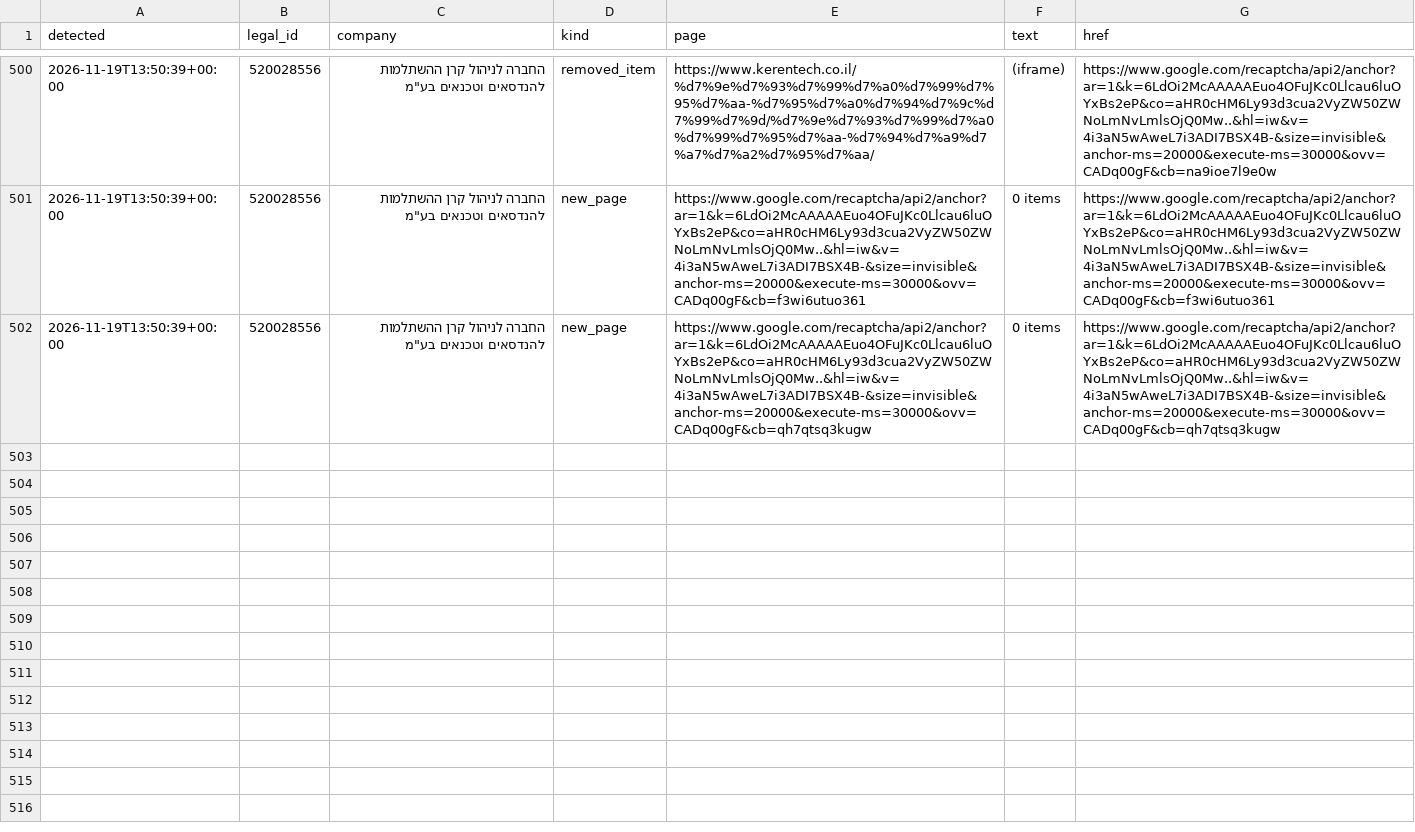
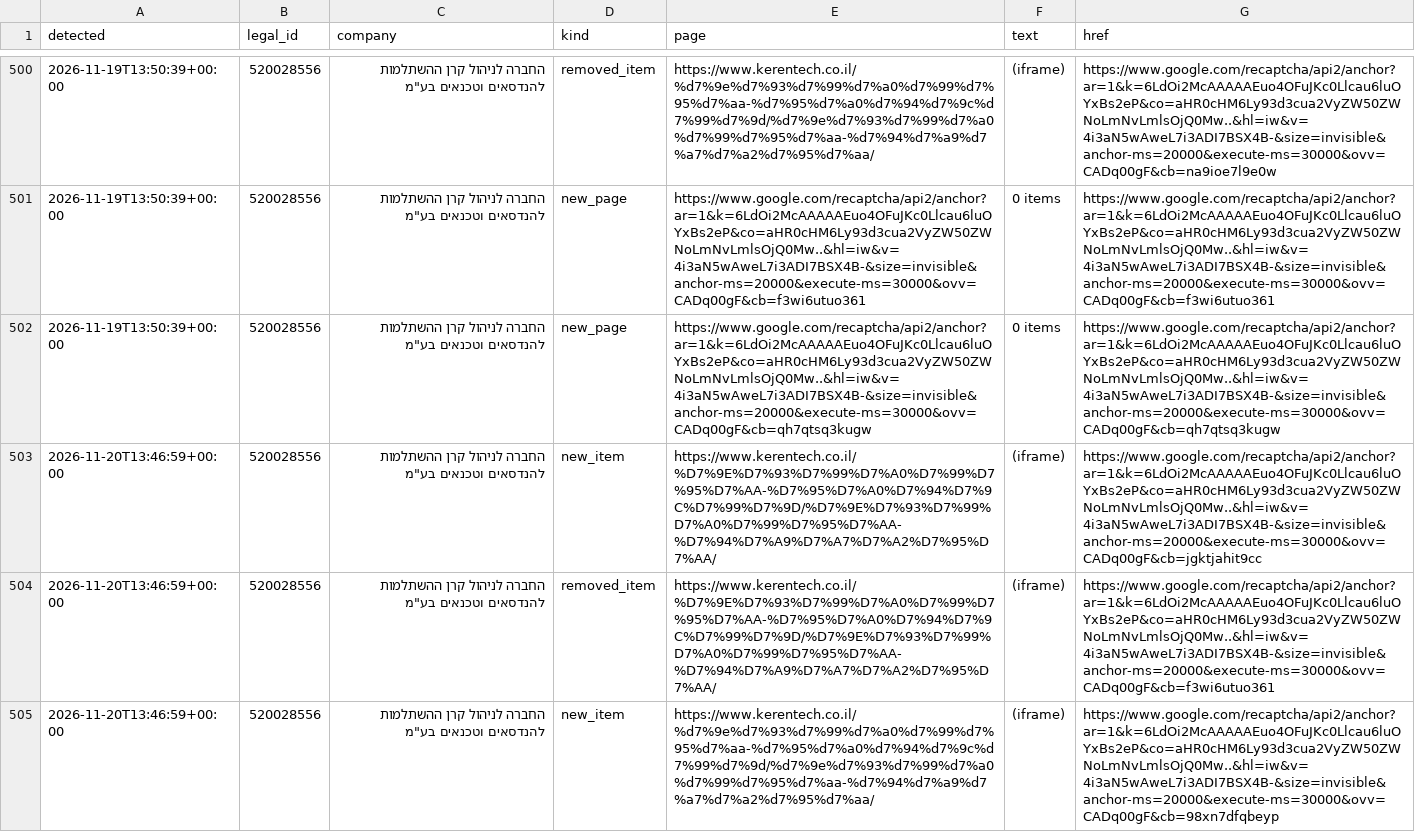
Before and after one commit to Revach123/MASLULIM, a CSV file: policy/companies/520028556/site_changes_log.csv, drawn as a sheet; only a part is shown, gaps mark what is left out; the diff covers the shown part only; the diff names each change by its address in the sheet, - before the commit and + after, or states it on an @@ line.

```diff
--- a/policy/companies/520028556/site_changes_log.csv
+++ b/policy/companies/520028556/site_changes_log.csv
+row 503: 2026-11-20T13:46:59+00:00 | 520028556 | החברה לניהול קרן ההשתלמות להנדסאים וטכנאים בע"מ | new_item | https://www.kerentech.co.il/%D7%9E%D7%93%D7%99%D7%A0%D7%99%D7%95%D7%AA-%D7%95%D7%A0%D7%94%D7%9C%D7%99%D7%9D/%D7%9E%D7%93%D7%99%D7%A0%D7%99%D7%95%D7%AA-%D7%94%D7%A9%D7%A7%D7%A2%D7%95%D7%AA/ | (iframe) | https://www.google.com/recaptcha/api2/anchor?ar=1&k=6LdOi2McAAAAAEuo4OFuJKc0Llcau6luOYxBs2eP&co=aHR0cHM6Ly93d3cua2VyZW50ZWNoLmNvLmlsOjQ0Mw..&hl=iw&v=4i3aN5wAweL7i3ADI7BSX4B-&size=invisible&anchor-ms=20000&execute-ms=30000&ovv=CADq00gF&cb=jgktjahit9cc
+row 504: 2026-11-20T13:46:59+00:00 | 520028556 | החברה לניהול קרן ההשתלמות להנדסאים וטכנאים בע"מ | removed_item | https://www.kerentech.co.il/%D7%9E%D7%93%D7%99%D7%A0%D7%99%D7%95%D7%AA-%D7%95%D7%A0%D7%94%D7%9C%D7%99%D7%9D/%D7%9E%D7%93%D7%99%D7%A0%D7%99%D7%95%D7%AA-%D7%94%D7%A9%D7%A7%D7%A2%D7%95%D7%AA/ | (iframe) | https://www.google.com/recaptcha/api2/anchor?ar=1&k=6LdOi2McAAAAAEuo4OFuJKc0Llcau6luOYxBs2eP&co=aHR0cHM6Ly93d3cua2VyZW50ZWNoLmNvLmlsOjQ0Mw..&hl=iw&v=4i3aN5wAweL7i3ADI7BSX4B-&size=invisible&anchor-ms=20000&execute-ms=30000&ovv=CADq00gF&cb=f3wi6utuo361
+row 505: 2026-11-20T13:46:59+00:00 | 520028556 | החברה לניהול קרן ההשתלמות להנדסאים וטכנאים בע"מ | new_item | https://www.kerentech.co.il/%d7%9e%d7%93%d7%99%d7%a0%d7%99%d7%95%d7%aa-%d7%95%d7%a0%d7%94%d7%9c%d7%99%d7%9d/%d7%9e%d7%93%d7%99%d7%a0%d7%99%d7%95%d7%aa-%d7%94%d7%a9%d7%a7%d7%a2%d7%95%d7%aa/ | (iframe) | https://www.google.com/recaptcha/api2/anchor?ar=1&k=6LdOi2McAAAAAEuo4OFuJKc0Llcau6luOYxBs2eP&co=aHR0cHM6Ly93d3cua2VyZW50ZWNoLmNvLmlsOjQ0Mw..&hl=iw&v=4i3aN5wAweL7i3ADI7BSX4B-&size=invisible&anchor-ms=20000&execute-ms=30000&ovv=CADq00gF&cb=98xn7dfqbeyp
```
Also changed, not shown: 3 added rows elsewhere in this file, 6 other files.
